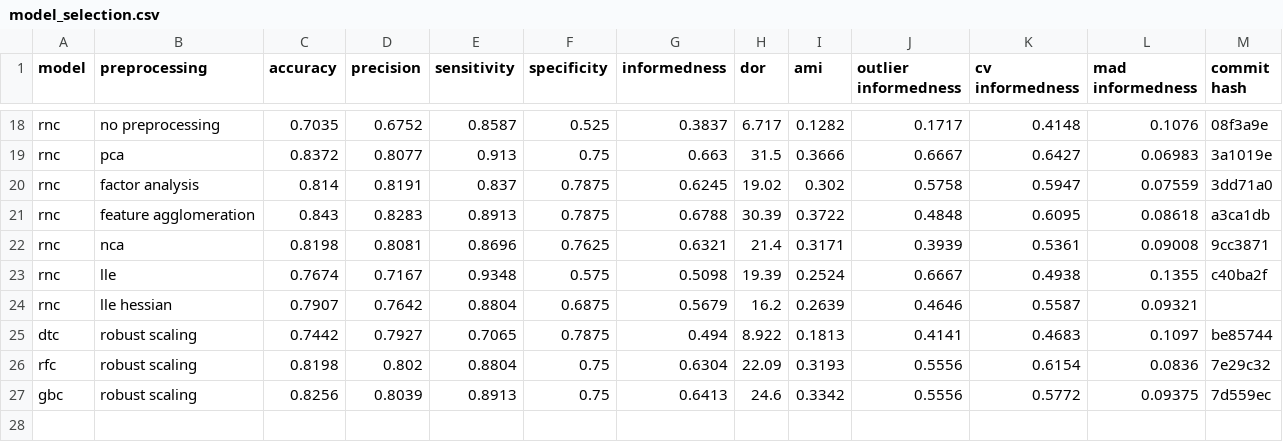
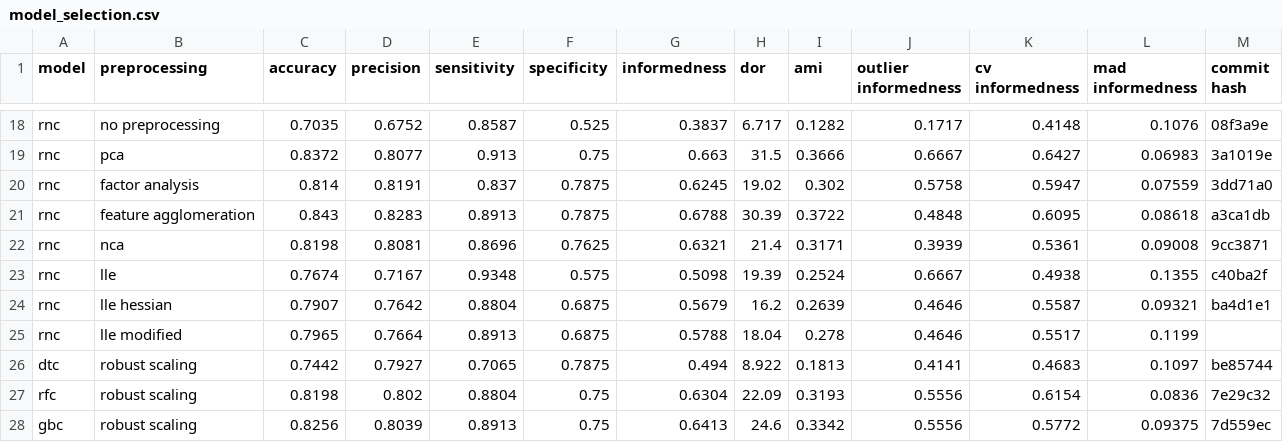
Before and after one commit to jerradmgenson/qdaim-proto, a CSV file: data/model_selection.csv, drawn as a sheet; only a part is shown, gaps mark what is left out.

Commit message:
rnc with lle modified

```diff
--- a/data/model_selection.csv
+++ b/data/model_selection.csv
@@ -23,3 +23,4 @@ rnc,nca,0.8198,0.8081,0.8696,0.7625,0.6321,21.4,0.3171,0.3939,0.5361,0.09008,9cc
 rnc,lle,0.7674,0.7167,0.9348,0.575,0.5098,19.39,0.2524,0.6667,0.4938,0.1355,c40ba2f
-rnc,lle hessian,0.7907,0.7642,0.8804,0.6875,0.5679,16.2,0.2639,0.4646,0.5587,0.09321,
+rnc,lle hessian,0.7907,0.7642,0.8804,0.6875,0.5679,16.2,0.2639,0.4646,0.5587,0.09321,ba4d1e1
+rnc,lle modified,0.7965,0.7664,0.8913,0.6875,0.5788,18.04,0.278,0.4646,0.5517,0.1199,
 dtc,robust scaling,0.7442,0.7927,0.7065,0.7875,0.494,8.922,0.1813,0.4141,0.4683,0.1097,be85744
```
Also changed, not shown: 1 other file.
